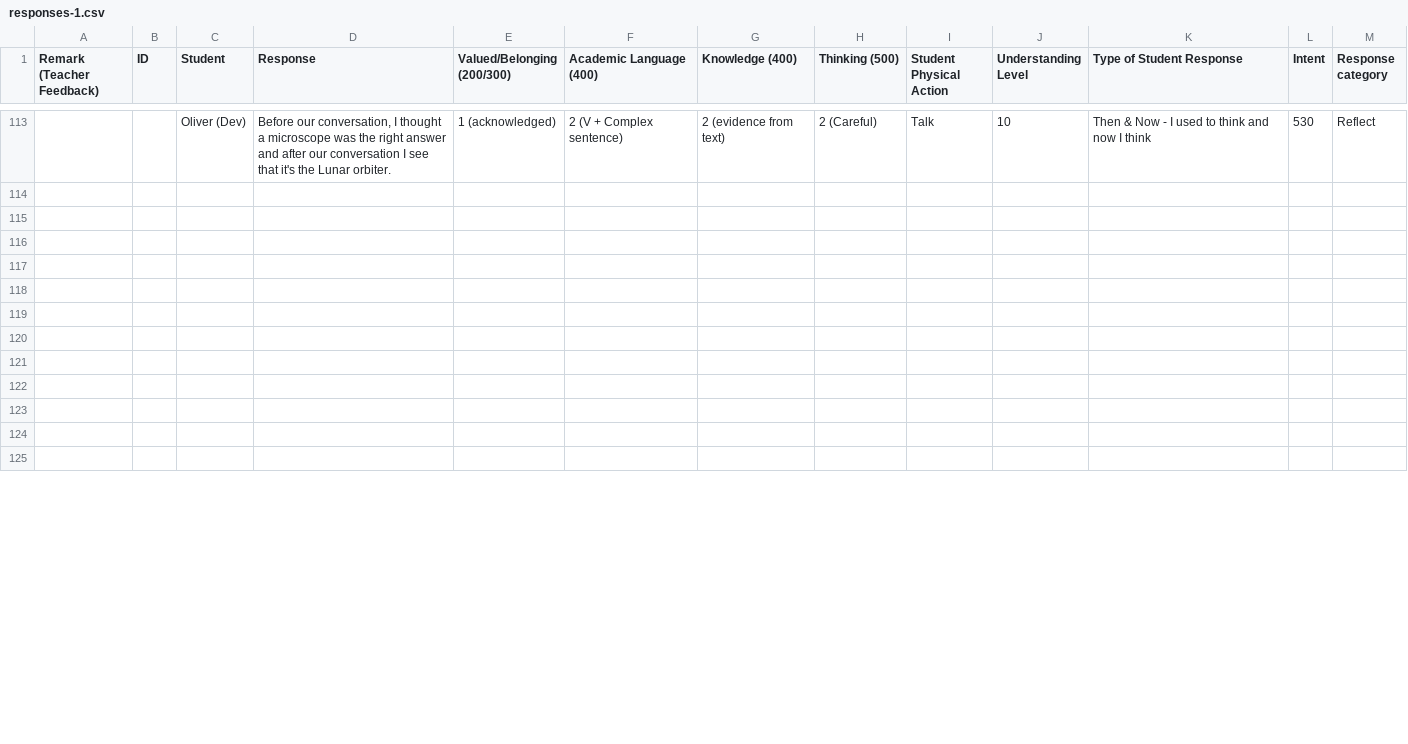
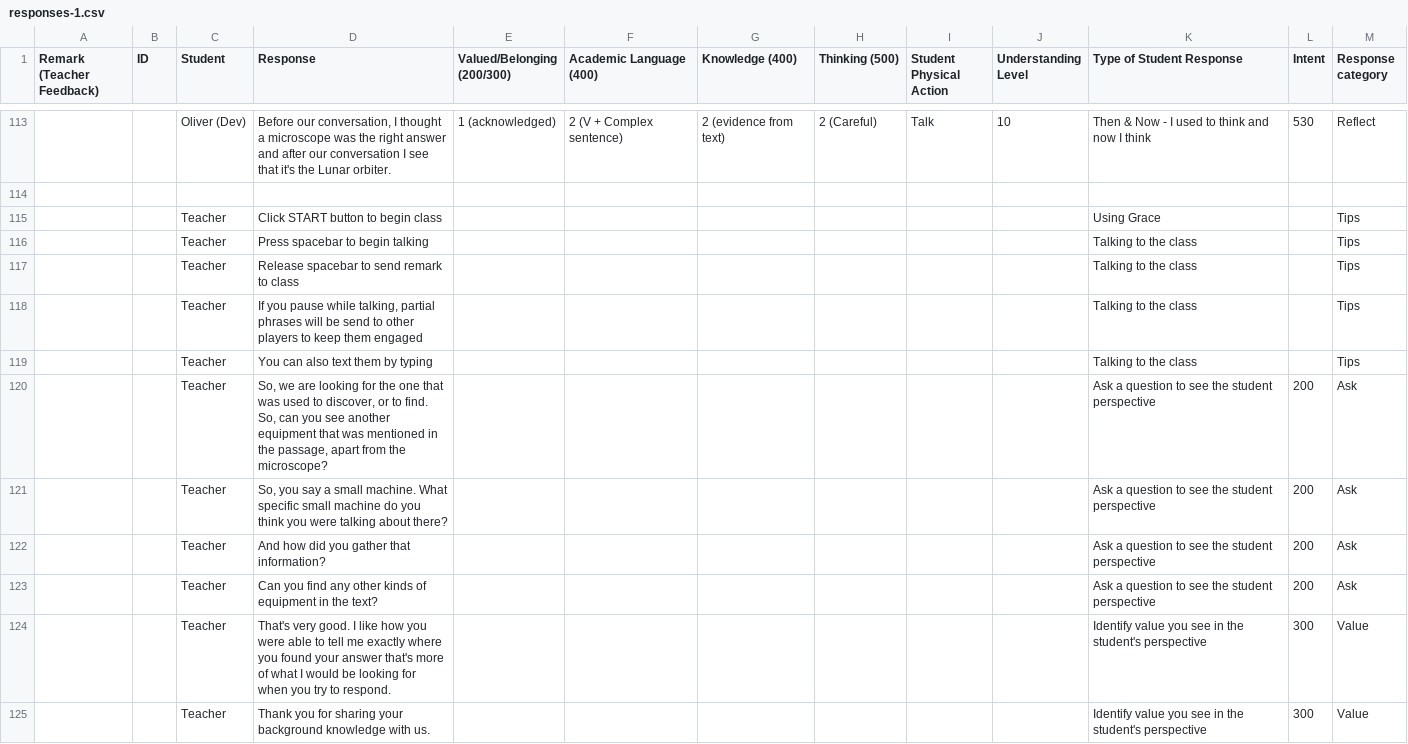
Before and after one commit to bferster/liza, a CSV file: data/responses-1.csv, drawn as a sheet; only a part is shown, gaps mark what is left out; the diff covers the shown part only.

Commit message:
new response data

```diff
--- a/data/responses-1.csv
+++ b/data/responses-1.csv
@@ -114,12 +114,12 @@ Remark (Teacher Feedback),ID,Student,Response,Valued/Belonging (200/300),Academi
 ,,,,,,,,,,,,
-,,,,,,,,,,,,
-,,,,,,,,,,,,
-,,,,,,,,,,,,
-,,,,,,,,,,,,
-,,,,,,,,,,,,
-,,,,,,,,,,,,
-,,,,,,,,,,,,
-,,,,,,,,,,,,
-,,,,,,,,,,,,
-,,,,,,,,,,,,
-,,,,,,,,,,,,
+,,Teacher,Click START button to begin class,,,,,,,Using Grace,,Tips
+,,Teacher,Press spacebar to begin talking,,,,,,,Talking to the class,,Tips
+,,Teacher,Release spacebar to send remark to class,,,,,,,Talking to the class,,Tips
+,,Teacher,"If you pause while talking, partial phrases will be send to other players to keep them engaged",,,,,,,Talking to the class,,Tips
+,,Teacher,You can also text them by typing,,,,,,,Talking to the class,,Tips
+,,Teacher,"So, we are looking for the one that was used to discover, or to find. So, can you see another equipment that was mentioned in the passage, apart from the microscope?",,,,,,,Ask a question to see the student perspective,200,Ask
+,,Teacher,"So, you say a small machine. What specific small machine do you think you were talking about there?",,,,,,,Ask a question to see the student perspective,200,Ask
+,,Teacher,And how did you gather that information?,,,,,,,Ask a question to see the student perspective,200,Ask
+,,Teacher,Can you find any other kinds of equipment in the text?,,,,,,,Ask a question to see the student perspective,200,Ask
+,,Teacher,That's very good. I like how you were able to tell me exactly where you found your answer that's more of what I would be looking for when you try to respond.,,,,,,,Identify value you see in the student's perspective,300,Value
+,,Teacher,Thank you for sharing your background knowledge with us.,,,,,,,Identify value you see in the student's perspective,300,Value
```
Also changed, not shown: 5 added rows and 25 edited cells elsewhere in this file, 3 other files.
